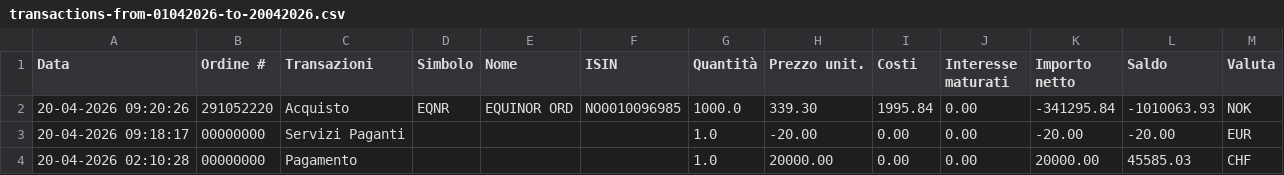
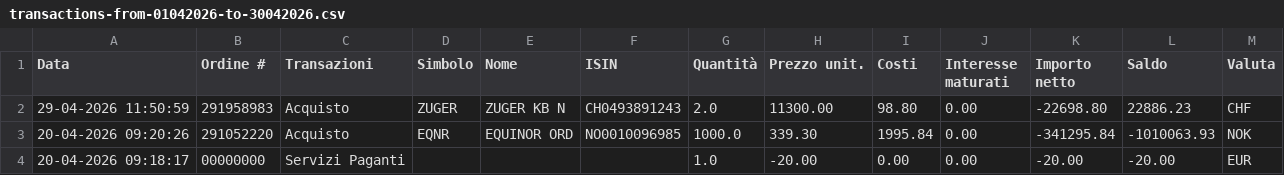
Before and after one commit to rressi/my-portfolio-notebooks, a CSV file: data/transactions-from-01042026-to-30042026.csv (was data/transactions-from-01042026-to-20042026.csv), drawn as a sheet; only a part is shown; the shorter side is filled out with more unchanged rows.

```diff
--- a/data/transactions-from-01042026-to-20042026.csv
+++ b/data/transactions-from-01042026-to-30042026.csv
@@ -1,2 +1,3 @@
 Data;Ordine #;Transazioni;Simbolo;Nome;ISIN;Quantità;Prezzo unit.;Costi;Interesse maturati;Importo netto;Saldo;Valuta
+29-04-2026 11:50:59;291958983;Acquisto;ZUGER;"ZUGER KB N";CH0493891243;2.0;11300.00;98.80;0.00;-22698.80;22886.23;CHF
 20-04-2026 09:20:26;291052220;Acquisto;EQNR;"EQUINOR ORD";NO0010096985;1000.0;339.30;1995.84;0.00;-341295.84;-1010063.93;NOK
```
Also changed, not shown: 46 other files.
